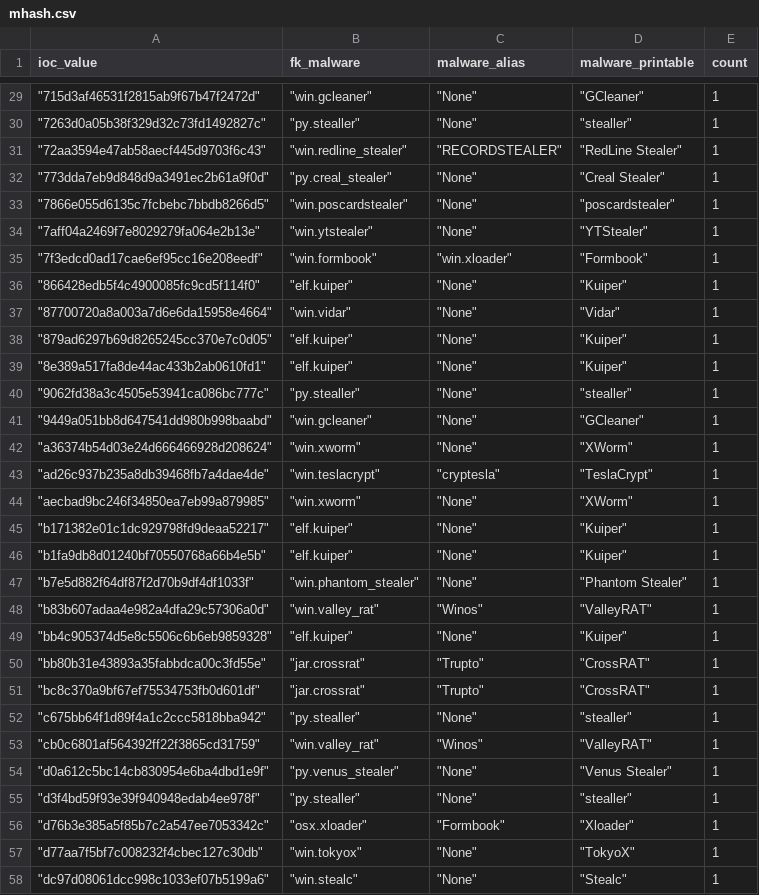
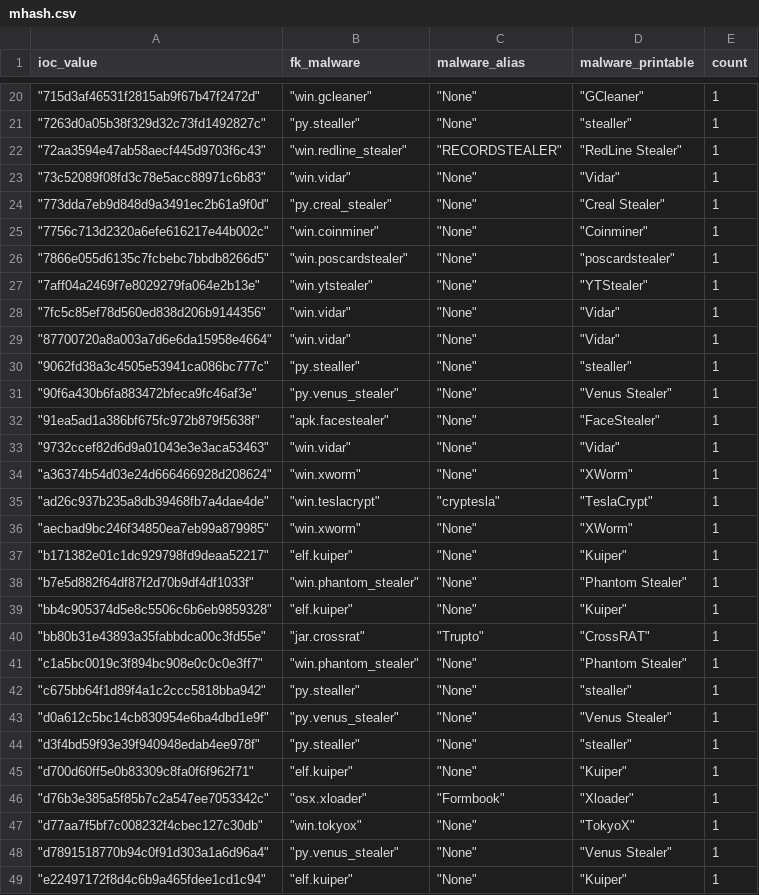
Before and after one commit to LunaMarginis/Intel-WatchTower, a CSV file: mhash.csv, drawn as a sheet; only a part is shown, gaps mark what is left out; the shorter side is filled out with more unchanged rows; the diff covers the shown part only.

```diff
--- a/mhash.csv
+++ b/mhash.csv
@@ -31,12 +22,13 @@ ioc_value,fk_malware,malware_alias,malware_printable,count
 " ""72aa3594e47ab58aecf445d9703f6c43"""," ""win.redline_stealer"""," ""RECORDSTEALER"""," ""RedLine Stealer""",1
+" ""73c52089f08fd3c78e5acc88971c6b83"""," ""win.vidar"""," ""None"""," ""Vidar""",1
 " ""773dda7eb9d848d9a3491ec2b61a9f0d"""," ""py.creal_stealer"""," ""None"""," ""Creal Stealer""",1
+" ""7756c713d2320a6efe616217e44b002c"""," ""win.coinminer"""," ""None"""," ""Coinminer""",1
 " ""7866e055d6135c7fcbebc7bbdb8266d5"""," ""win.poscardstealer"""," ""None"""," ""poscardstealer""",1
 " ""7aff04a2469f7e8029279fa064e2b13e"""," ""win.ytstealer"""," ""None"""," ""YTStealer""",1
-" ""7f3edcd0ad17cae6ef95cc16e208eedf"""," ""win.formbook"""," ""win.xloader"""," ""Formbook""",1
-" ""866428edb5f4c4900085fc9cd5f114f0"""," ""elf.kuiper"""," ""None"""," ""Kuiper""",1
+" ""7fc5c85ef78d560ed838d206b9144356"""," ""win.vidar"""," ""None"""," ""Vidar""",1
 " ""87700720a8a003a7d6e6da15958e4664"""," ""win.vidar"""," ""None"""," ""Vidar""",1
-" ""879ad6297b69d8265245cc370e7c0d05"""," ""elf.kuiper"""," ""None"""," ""Kuiper""",1
-" ""8e389a517fa8de44ac433b2ab0610fd1"""," ""elf.kuiper"""," ""None"""," ""Kuiper""",1
 " ""9062fd38a3c4505e53941ca086bc777c"""," ""py.stealler"""," ""None"""," ""stealler""",1
-" ""9449a051bb8d647541dd980b998baabd"""," ""win.gcleaner"""," ""None"""," ""GCleaner""",1
+" ""90f6a430b6fa883472bfeca9fc46af3e"""," ""py.venus_stealer"""," ""None"""," ""Venus Stealer""",1
+" ""91ea5ad1a386bf675fc972b879f5638f"""," ""apk.facestealer"""," ""None"""," ""FaceStealer""",1
+" ""9732ccef82d6d9a01043e3e3aca53463"""," ""win.vidar"""," ""None"""," ""Vidar""",1
 " ""a36374b54d03e24d666466928d208624"""," ""win.xworm"""," ""None"""," ""XWorm""",1
@@ -45,14 +37,12 @@ ioc_value,fk_malware,malware_alias,malware_printable,count
 " ""b171382e01c1dc929798fd9deaa52217"""," ""elf.kuiper"""," ""None"""," ""Kuiper""",1
-" ""b1fa9db8d01240bf70550768a66b4e5b"""," ""elf.kuiper"""," ""None"""," ""Kuiper""",1
 " ""b7e5d882f64df87f2d70b9df4df1033f"""," ""win.phantom_stealer"""," ""None"""," ""Phantom Stealer""",1
-" ""b83b607adaa4e982a4dfa29c57306a0d"""," ""win.valley_rat"""," ""Winos"""," ""ValleyRAT""",1
 " ""bb4c905374d5e8c5506c6b6eb9859328"""," ""elf.kuiper"""," ""None"""," ""Kuiper""",1
 " ""bb80b31e43893a35fabbdca00c3fd55e"""," ""jar.crossrat"""," ""Trupto"""," ""CrossRAT""",1
-" ""bc8c370a9bf67ef75534753fb0d601df"""," ""jar.crossrat"""," ""Trupto"""," ""CrossRAT""",1
+" ""c1a5bc0019c3f894bc908e0c0c0e3ff7"""," ""win.phantom_stealer"""," ""None"""," ""Phantom Stealer""",1
 " ""c675bb64f1d89f4a1c2ccc5818bba942"""," ""py.stealler"""," ""None"""," ""stealler""",1
-" ""cb0c6801af564392ff22f3865cd31759"""," ""win.valley_rat"""," ""Winos"""," ""ValleyRAT""",1
 " ""d0a612c5bc14cb830954e6ba4dbd1e9f"""," ""py.venus_stealer"""," ""None"""," ""Venus Stealer""",1
 " ""d3f4bd59f93e39f940948edab4ee978f"""," ""py.stealler"""," ""None"""," ""stealler""",1
+" ""d700d60ff5e0b83309c8fa0f6f962f71"""," ""elf.kuiper"""," ""None"""," ""Kuiper""",1
 " ""d76b3e385a5f85b7c2a547ee7053342c"""," ""osx.xloader"""," ""Formbook"""," ""Xloader""",1
 " ""d77aa7f5bf7c008232f4cbec127c30db"""," ""win.tokyox"""," ""None"""," ""TokyoX""",1
-" ""dc97d08061dcc998c1033ef07b5199a6"""," ""win.stealc"""," ""None"""," ""Stealc""",1
+" ""d7891518770b94c0f91d303a1a6d96a4"""," ""py.venus_stealer"""," ""None"""," ""Venus Stealer""",1
```
Also changed, not shown: 12 removed rows and 10 edited cells elsewhere in this file, 1 other file.
